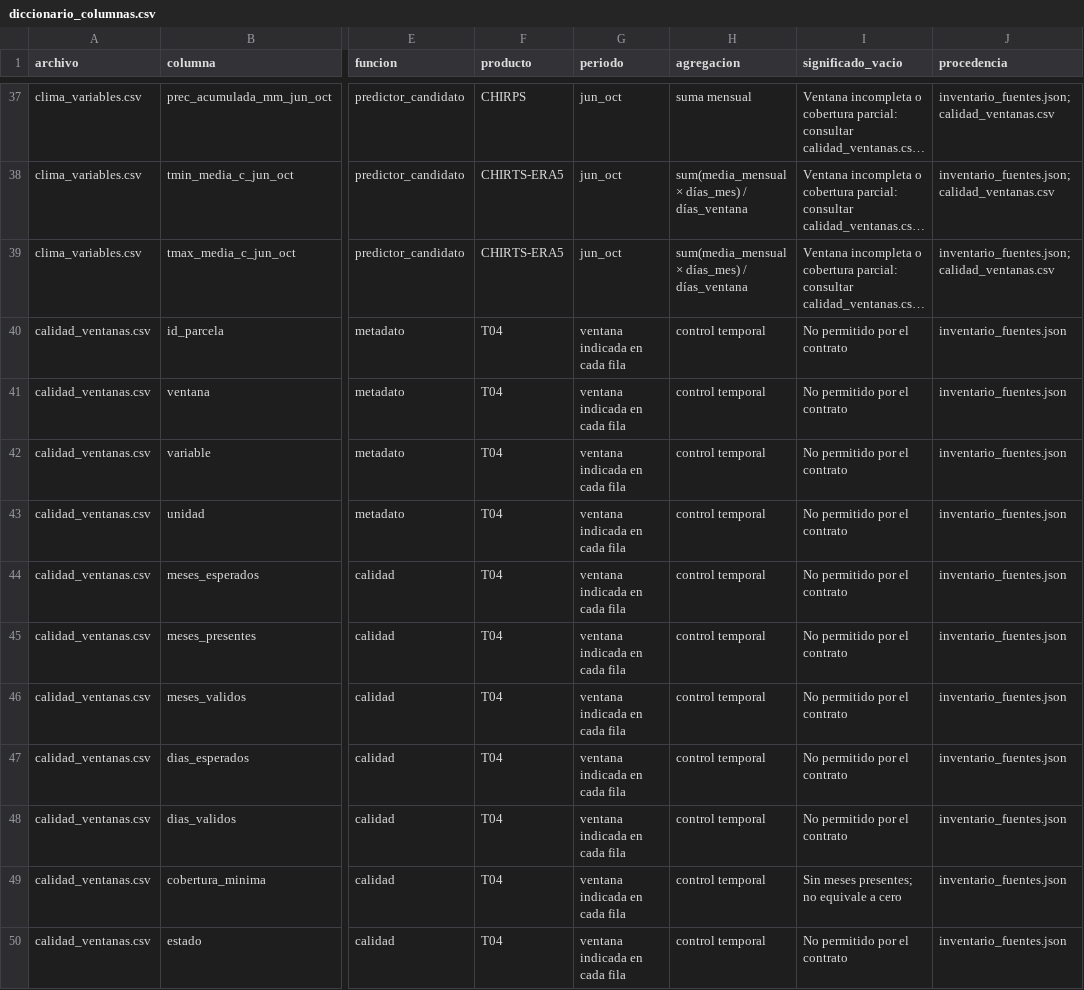
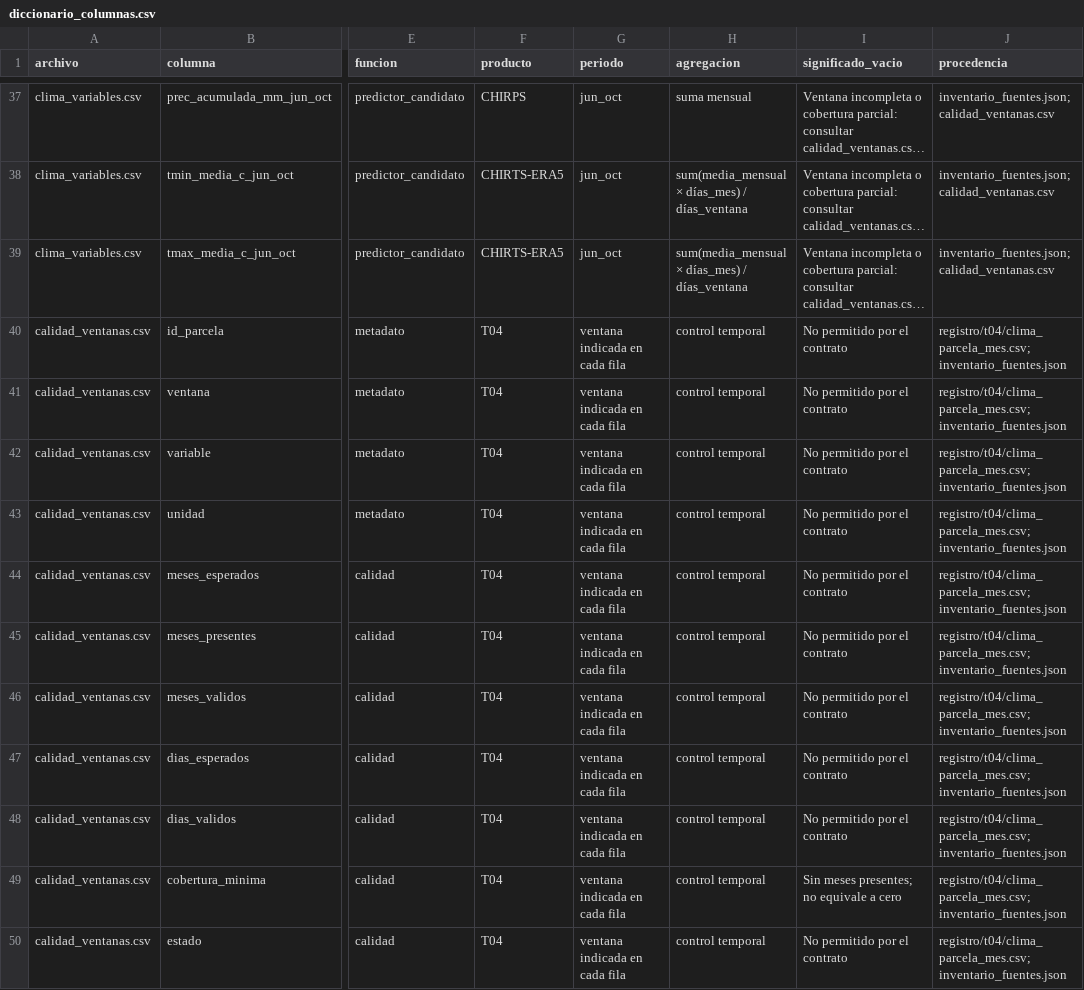
Before and after one commit to danielalira20/AgroCebada-2026, a CSV file: registro/t07/diccionario_columnas.csv, drawn as a sheet; only a part is shown, gaps mark what is left out; long unchanged cells end in …; the diff covers the shown part only; the diff names each change by its address in the sheet, - before the commit and + after, or states it on an @@ line.

```diff
--- a/registro/t07/diccionario_columnas.csv
+++ b/registro/t07/diccionario_columnas.csv
-J40:J50 (procedencia): inventario_fuentes.json
+J40:J50 (procedencia): registro/t04/clima_parcela_mes.csv; inventario_fuentes.json
```
Also changed, not shown: 8 added rows and 6 edited cells elsewhere in this file, 4 other files.
